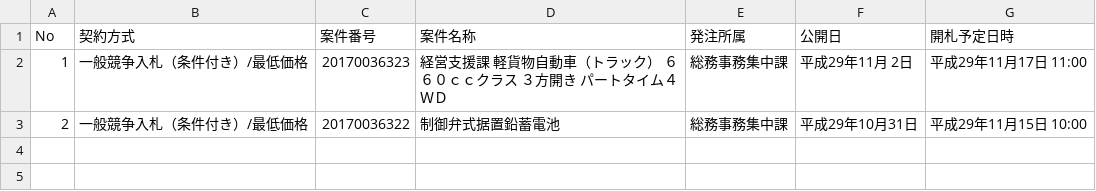
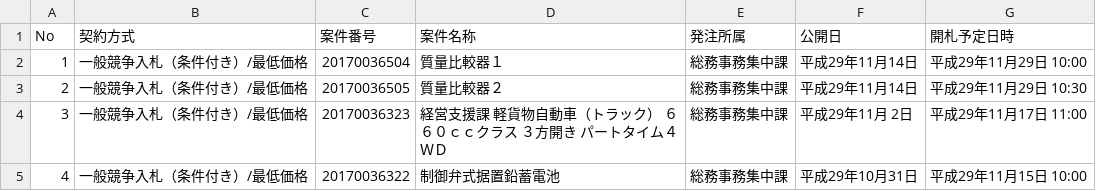
Before and after one commit to wakayama-pref-org/Goods-e-procurement-system_Bid_Advertisement, a CSV file: csv/goods-e-procurement-system_bid_advertisement.csv, drawn as a sheet.

```diff
--- a/csv/goods-e-procurement-system_bid_advertisement.csv
+++ b/csv/goods-e-procurement-system_bid_advertisement.csv
@@ -1,3 +1,5 @@
 "No","契約方式","案件番号","案件名称","発注所属","公開日","開札予定日時"
-"1","一般競争入札（条件付き）/最低価格","20170036323","経営支援課　軽貨物自動車（トラック）　６６０ｃｃクラス　３方開き　パートタイム４ＷＤ","総務事務集中課","平成29年11月 2日","平成29年11月17日 11:00"
-"2","一般競争入札（条件付き）/最低価格","20170036322","制御弁式据置鉛蓄電池","総務事務集中課","平成29年10月31日","平成29年11月15日 10:00"
+"1","一般競争入札（条件付き）/最低価格","20170036504","質量比較器１","総務事務集中課","平成29年11月14日","平成29年11月29日 10:00"
+"2","一般競争入札（条件付き）/最低価格","20170036505","質量比較器２","総務事務集中課","平成29年11月14日","平成29年11月29日 10:30"
+"3","一般競争入札（条件付き）/最低価格","20170036323","経営支援課　軽貨物自動車（トラック）　６６０ｃｃクラス　３方開き　パートタイム４ＷＤ","総務事務集中課","平成29年11月 2日","平成29年11月17日 11:00"
+"4","一般競争入札（条件付き）/最低価格","20170036322","制御弁式据置鉛蓄電池","総務事務集中課","平成29年10月31日","平成29年11月15日 10:00"
```
Also changed, not shown: 1 other file.
